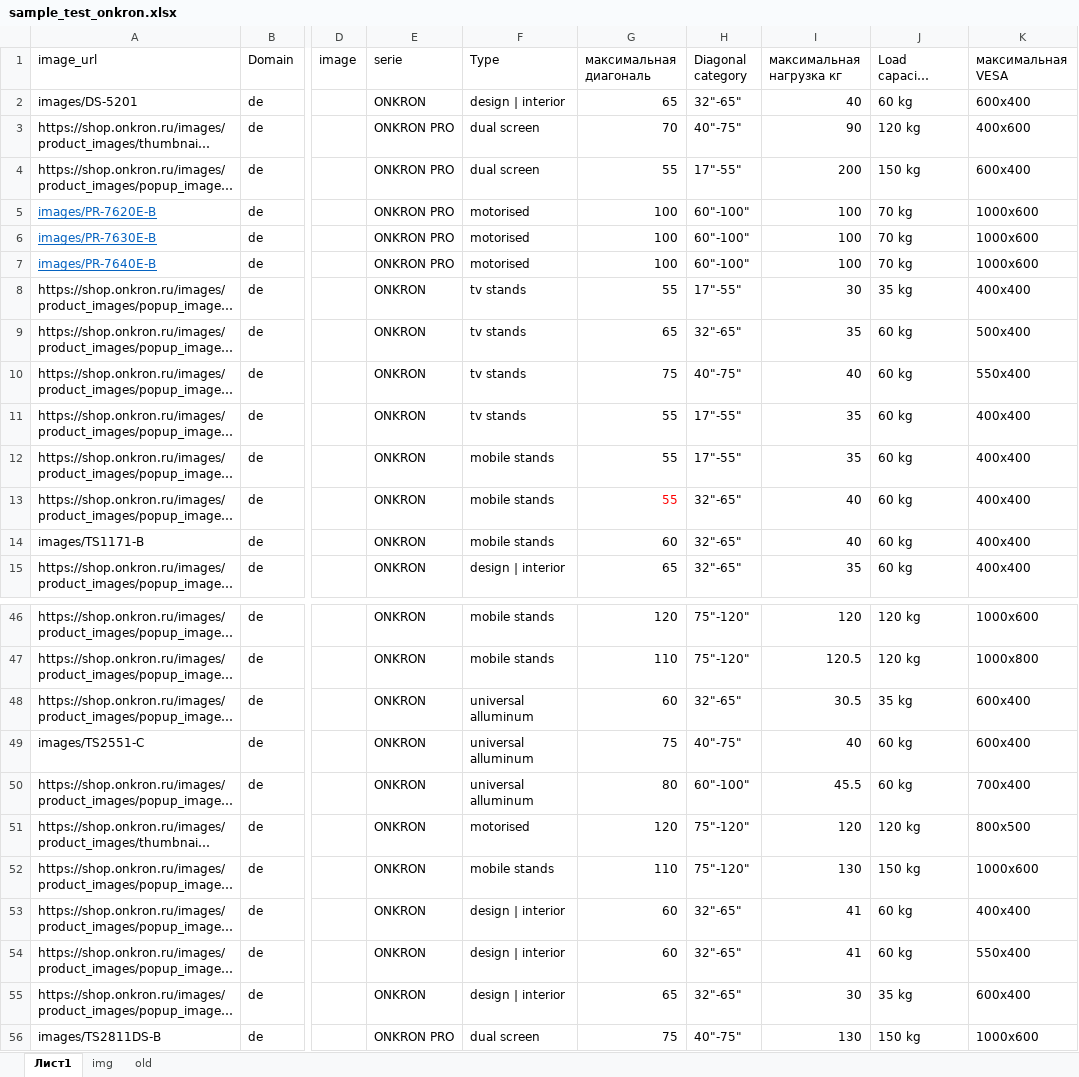
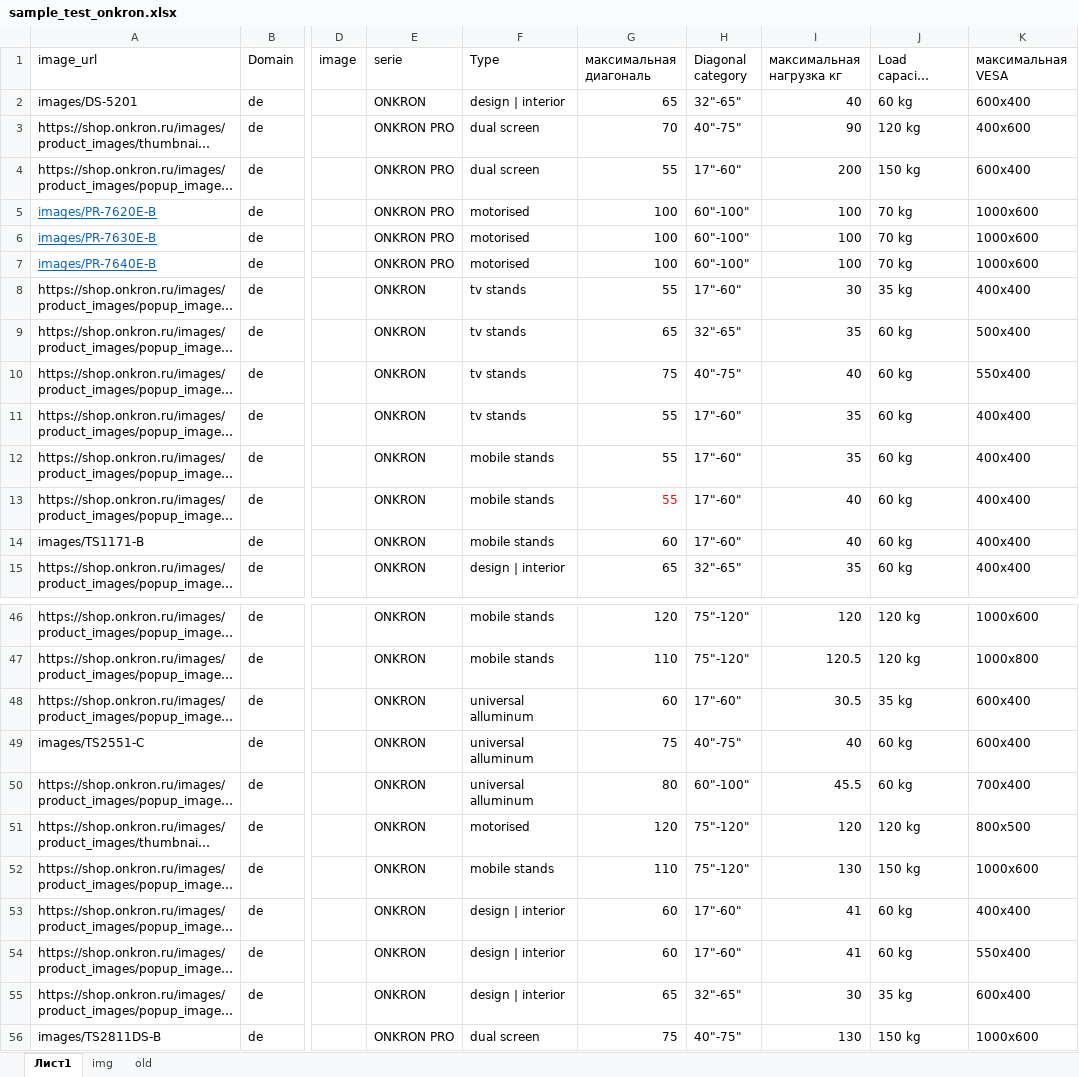
Before and after one commit to katrinaturcha/segmentation, an Excel workbook: sample_test_onkron.xlsx, sheet Лист1, drawn as a sheet; only a part is shown, gaps mark what is left out; long unchanged cells end in …; values as stored, in another font and other column widths than the file's, no borders; table styles not drawn; the diff names each change by its address in the sheet, - before the commit and + after, or states it on an @@ line.

Commit message:
categ auto

```diff
--- a/sample_test_onkron.xlsx (sheet Лист1)
+++ b/sample_test_onkron.xlsx (sheet Лист1)
-H4 (Diagonal category): 17"-55"
+H4 (Diagonal category): 17"-60"
-H8 (Diagonal category): 17"-55"
+H8 (Diagonal category): 17"-60"
-H11:H12 (Diagonal category): 17"-55"
+H11:H12 (Diagonal category): 17"-60"
-H13:H14 (Diagonal category): 32"-65"
+H13:H14 (Diagonal category): 17"-60"
-H48 (Diagonal category): 32"-65"
+H48 (Diagonal category): 17"-60"
-H53:H54 (Diagonal category): 32"-65"
+H53:H54 (Diagonal category): 17"-60"
```
Also changed, not shown: 1 other file.
